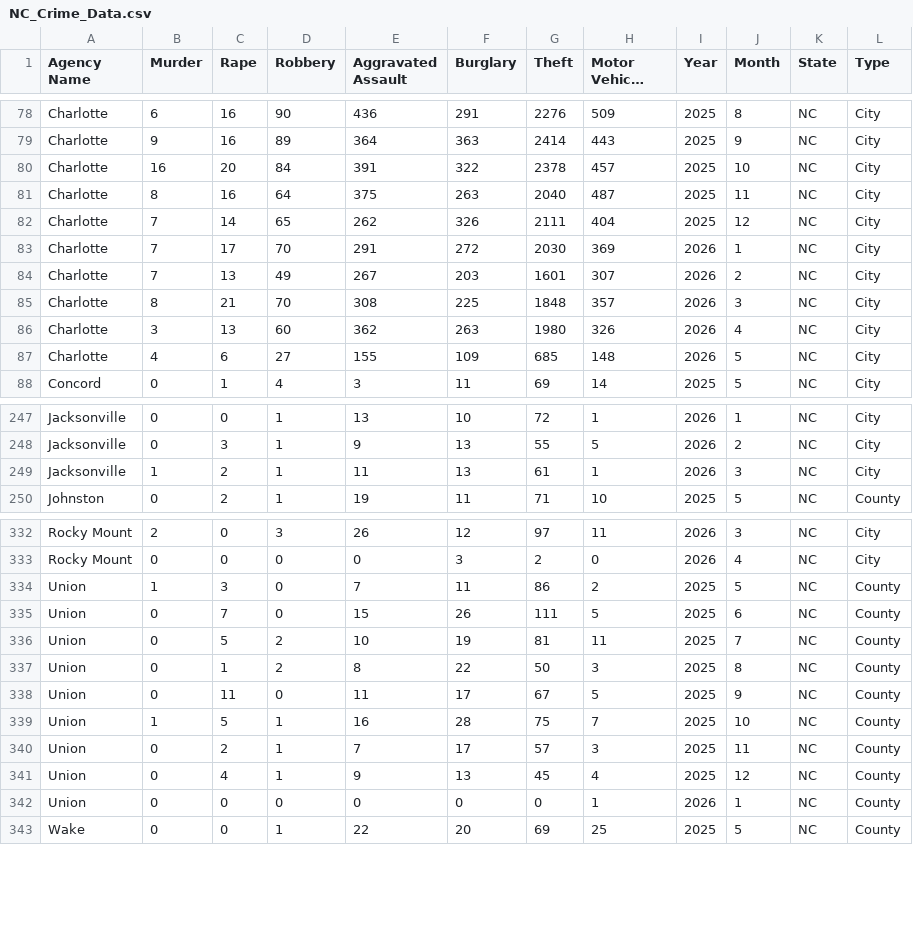
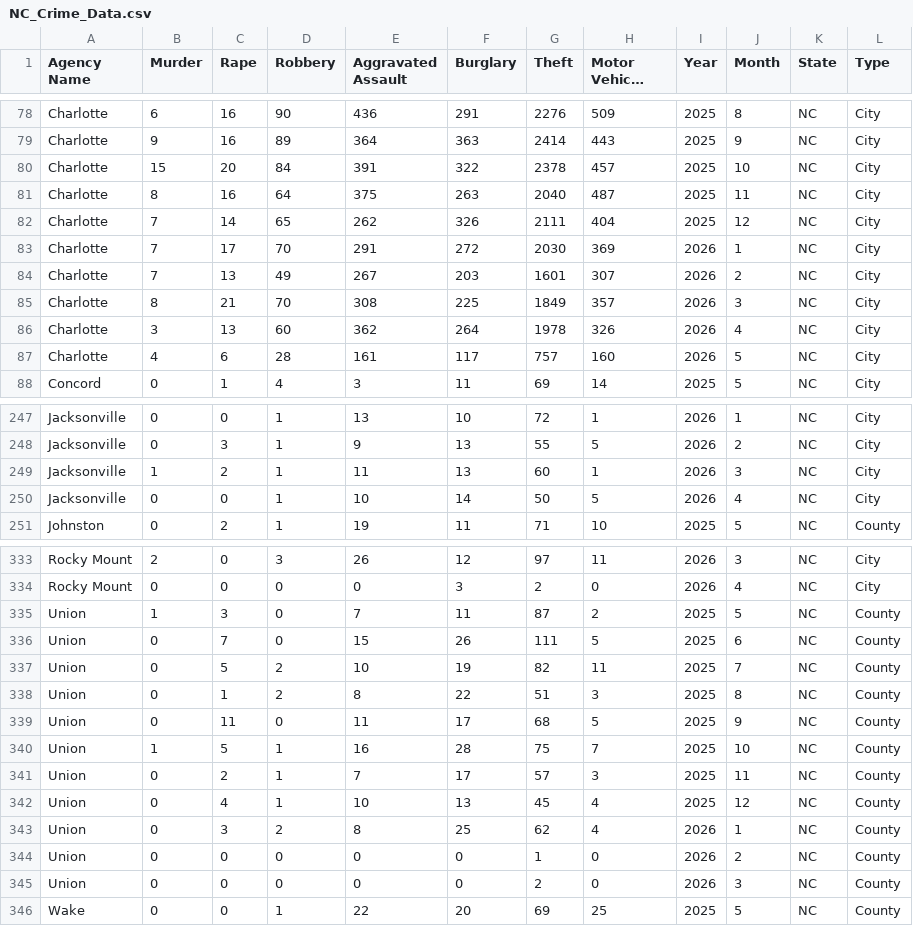
Before and after one commit to AH-Datalytics/nc-crime-output, a CSV file: NC_Crime_Data.csv, drawn as a sheet; only a part is shown, gaps mark what is left out; long unchanged cells end in …; the diff covers the shown part only.

```diff
--- a/NC_Crime_Data.csv
+++ b/NC_Crime_Data.csv
@@ -79,3 +79,3 @@ Charlotte,6,16,90,436,291,2276,509,2025,8,NC,City
 Charlotte,9,16,89,364,363,2414,443,2025,9,NC,City
-Charlotte,16,20,84,391,322,2378,457,2025,10,NC,City
+Charlotte,15,20,84,391,322,2378,457,2025,10,NC,City
 Charlotte,8,16,64,375,263,2040,487,2025,11,NC,City
@@ -84,5 +84,5 @@ Charlotte,7,17,70,291,272,2030,369,2026,1,NC,City
 Charlotte,7,13,49,267,203,1601,307,2026,2,NC,City
-Charlotte,8,21,70,308,225,1848,357,2026,3,NC,City
-Charlotte,3,13,60,362,263,1980,326,2026,4,NC,City
-Charlotte,4,6,27,155,109,685,148,2026,5,NC,City
+Charlotte,8,21,70,308,225,1849,357,2026,3,NC,City
+Charlotte,3,13,60,362,264,1978,326,2026,4,NC,City
+Charlotte,4,6,28,161,117,757,160,2026,5,NC,City
 Concord,0,1,4,3,11,69,14,2025,5,NC,City
@@ -248,3 +248,4 @@ Jacksonville,0,0,1,13,10,72,1,2026,1,NC,City
 Jacksonville,0,3,1,9,13,55,5,2026,2,NC,City
-Jacksonville,1,2,1,11,13,61,1,2026,3,NC,City
+Jacksonville,1,2,1,11,13,60,1,2026,3,NC,City
+Jacksonville,0,0,1,10,14,50,5,2026,4,NC,City
 Johnston,0,2,1,19,11,71,10,2025,5,NC,County
@@ -333,11 +334,13 @@ Rocky Mount,2,0,3,26,12,97,11,2026,3,NC,City
 Rocky Mount,0,0,0,0,3,2,0,2026,4,NC,City
-Union,1,3,0,7,11,86,2,2025,5,NC,County
+Union,1,3,0,7,11,87,2,2025,5,NC,County
 Union,0,7,0,15,26,111,5,2025,6,NC,County
-Union,0,5,2,10,19,81,11,2025,7,NC,County
-Union,0,1,2,8,22,50,3,2025,8,NC,County
-Union,0,11,0,11,17,67,5,2025,9,NC,County
+Union,0,5,2,10,19,82,11,2025,7,NC,County
+Union,0,1,2,8,22,51,3,2025,8,NC,County
+Union,0,11,0,11,17,68,5,2025,9,NC,County
 Union,1,5,1,16,28,75,7,2025,10,NC,County
 Union,0,2,1,7,17,57,3,2025,11,NC,County
-Union,0,4,1,9,13,45,4,2025,12,NC,County
-Union,0,0,0,0,0,0,1,2026,1,NC,County
+Union,0,4,1,10,13,45,4,2025,12,NC,County
+Union,0,3,2,8,25,62,4,2026,1,NC,County
+Union,0,0,0,0,0,1,0,2026,2,NC,County
+Union,0,0,0,0,0,2,0,2026,3,NC,County
 Wake,0,0,1,22,20,69,25,2025,5,NC,County
```
Also changed, not shown: 5 edited cells elsewhere in this file.
